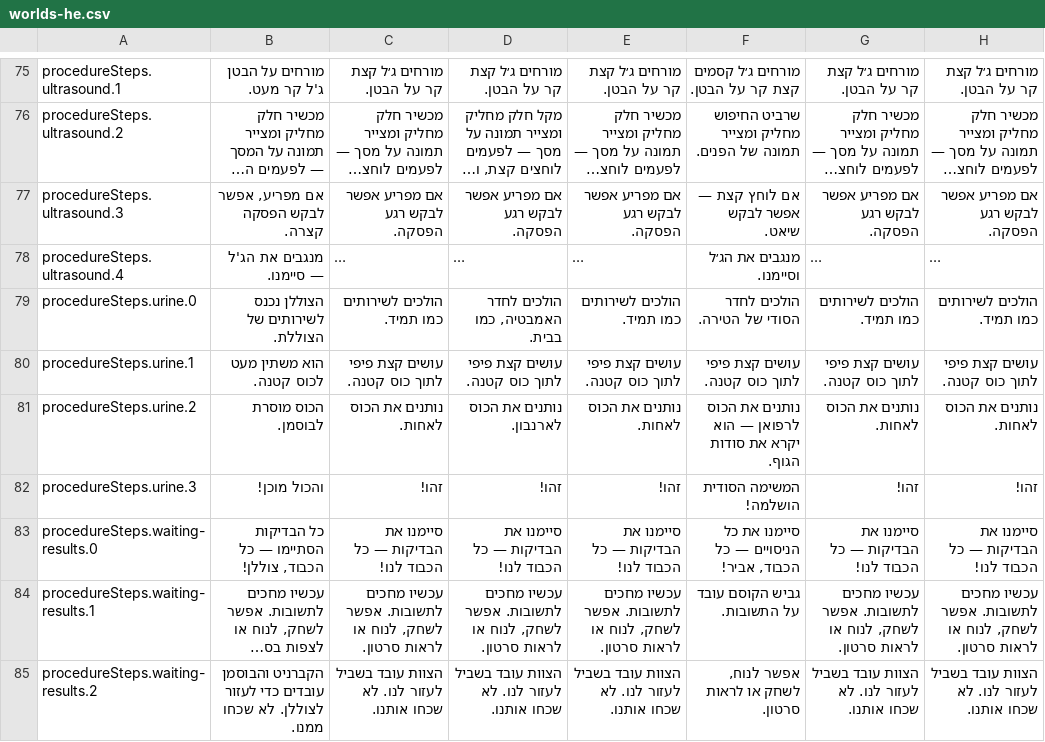
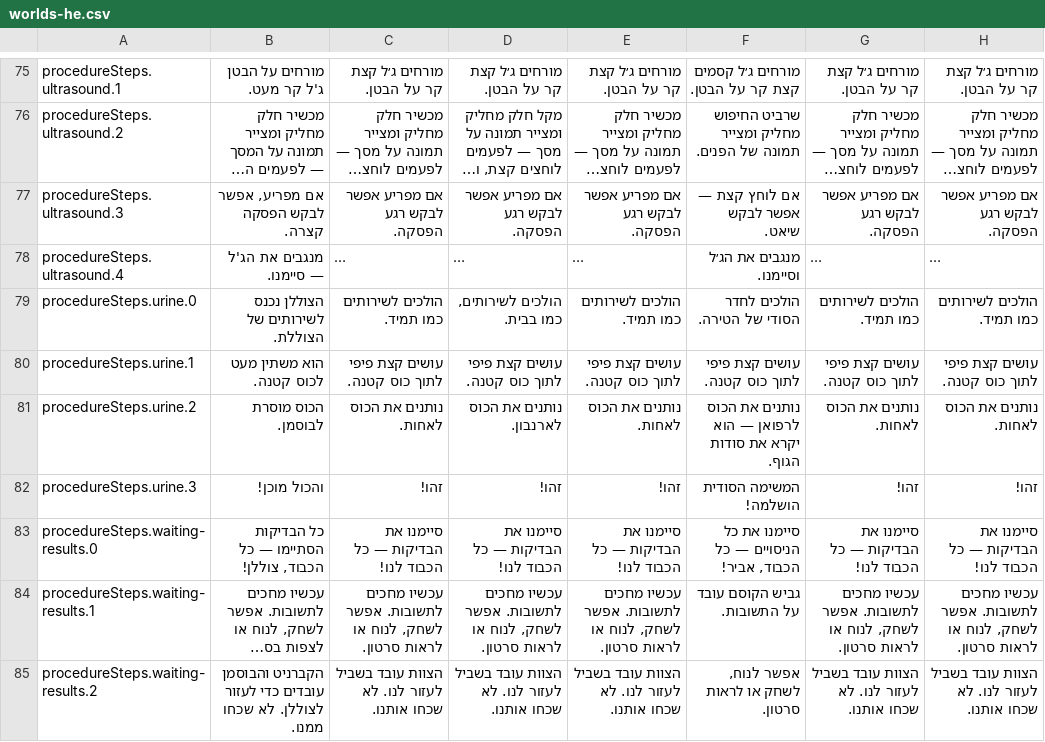
Before and after one commit to mashlom/accessible-er, a CSV file: docs/exports/worlds-he.csv, drawn as a sheet; only a part is shown, gaps mark what is left out; long unchanged cells end in …; the diff names each change by its address in the sheet, - before the commit and + after, or states it on an @@ line.

```diff
--- a/docs/exports/worlds-he.csv
+++ b/docs/exports/worlds-he.csv
-D79: הולכים לחדר האמבטיה, כמו בבית.
+D79: הולכים לשירותים, כמו בבית.
```
Also changed, not shown: 1 other file.
